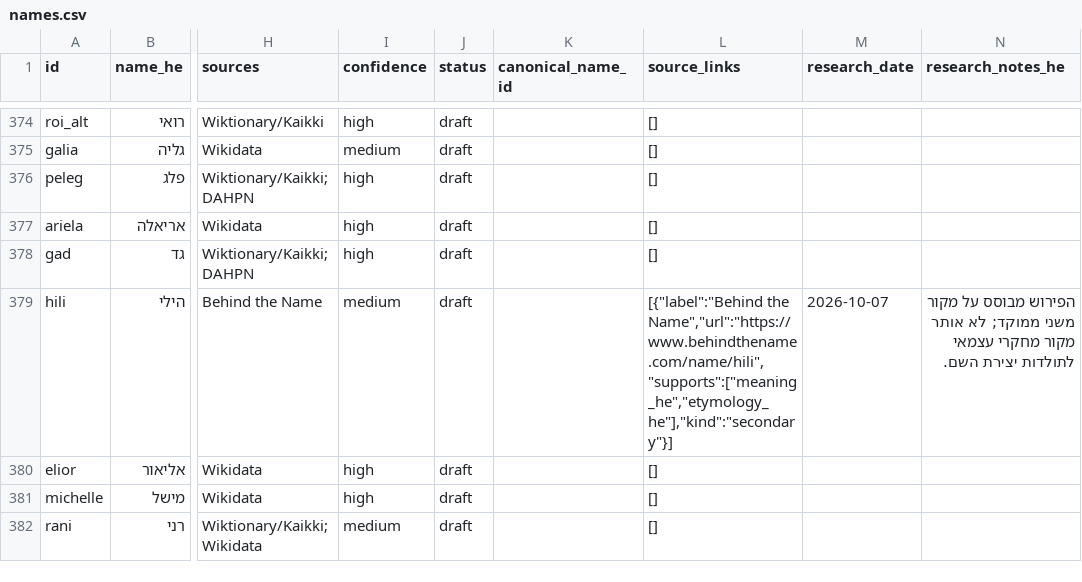
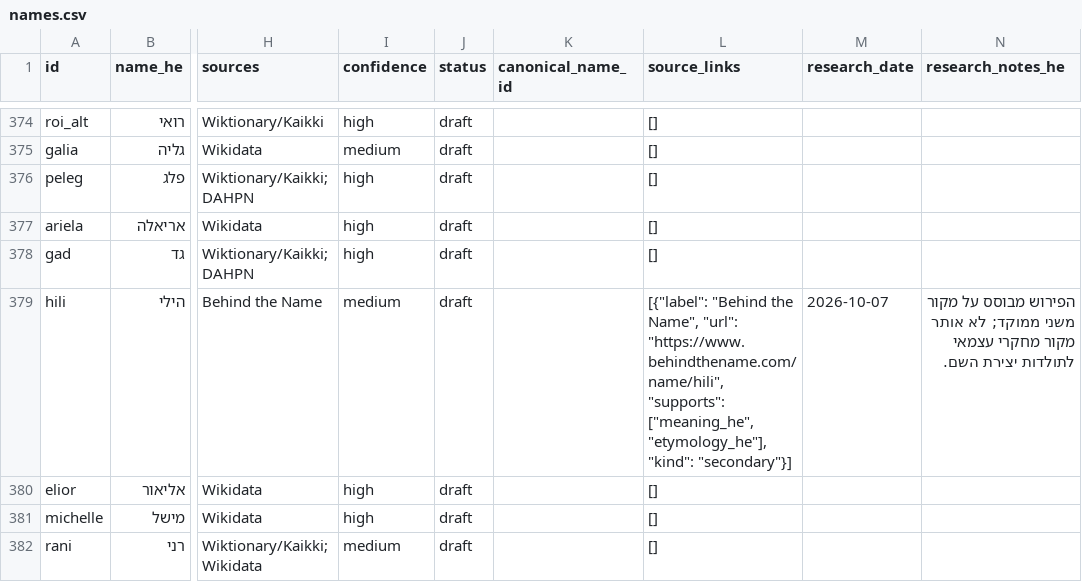
Before and after one commit to rexram987-create/israeli-name-meanings, a CSV file: data/names.csv, drawn as a sheet; only a part is shown, gaps mark what is left out; the diff covers the shown part only; the diff names each change by its address in the sheet, - before the commit and + after, or states it on an @@ line.

```diff
--- a/data/names.csv
+++ b/data/names.csv
-L379 (source_links): [{"label":"Behind the Name","url":"https://www.behindthename.com/name/hili","supports":["meaning_he","etymology_he"],"kind":"secondary"}]
+L379 (source_links): [{"label": "Behind the Name", "url": "https://www.behindthename.com/name/hili", "supports": ["meaning_he", "etymology_he"], "kind": "secondary"}]
```
Also changed, not shown: 33 edited cells elsewhere in this file, 1 other file.
